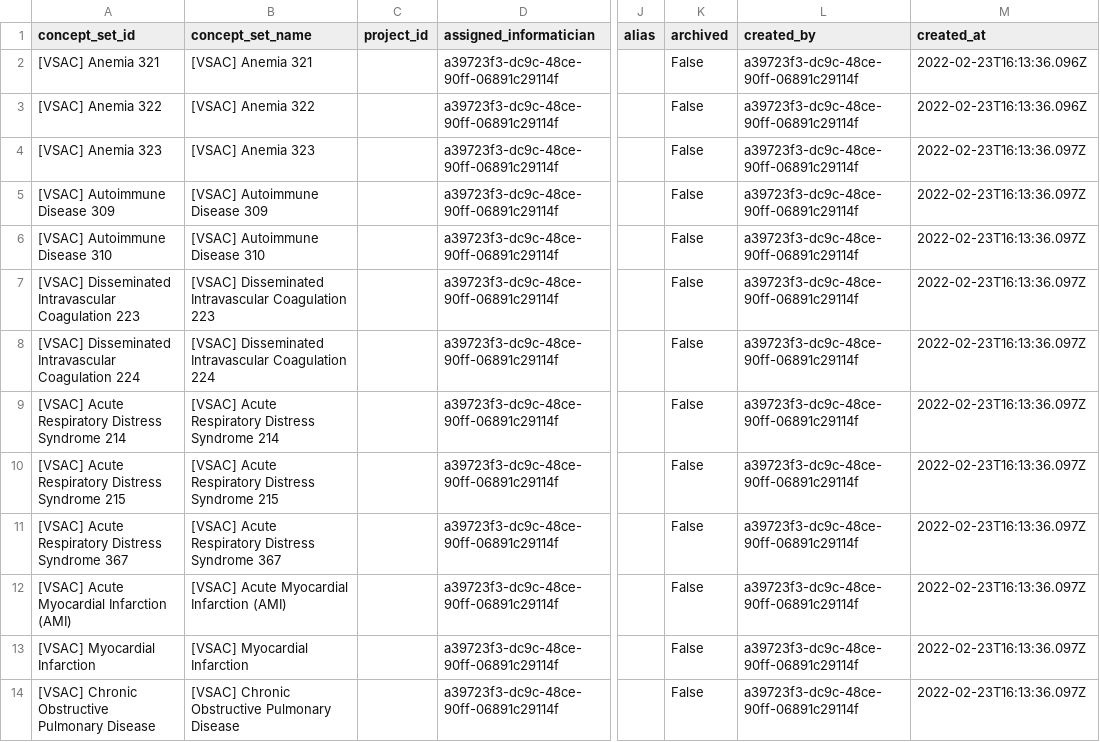
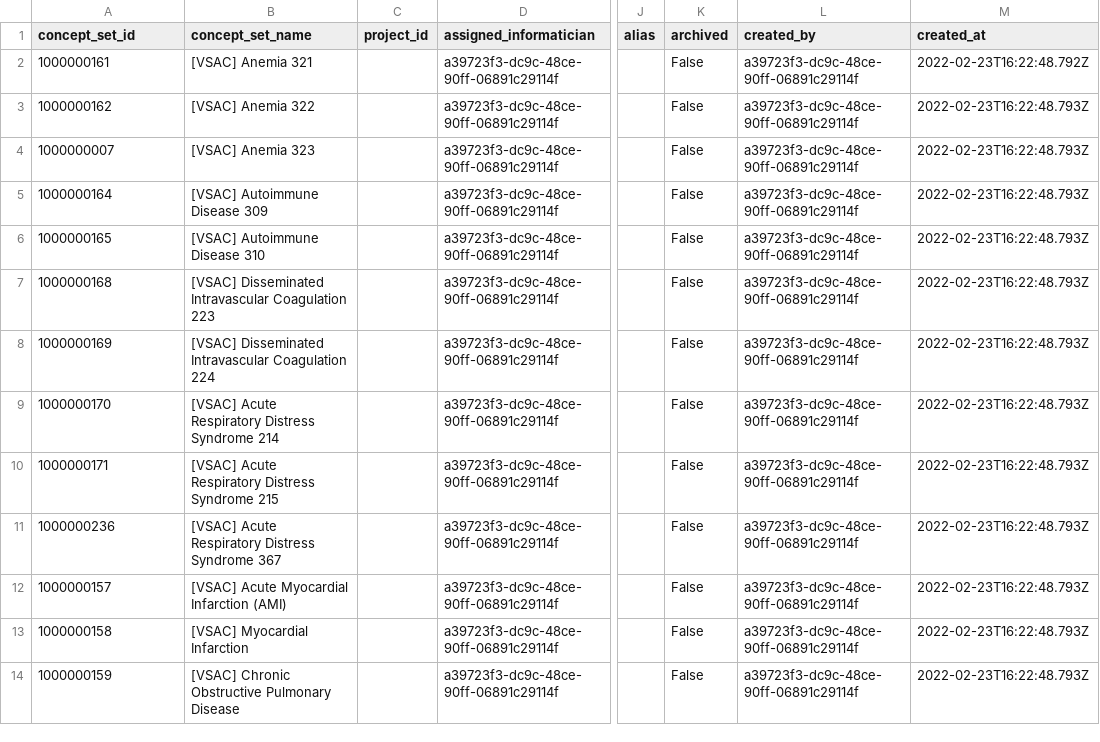
Before and after one commit to jhu-bids/TermHub, a CSV file: output/concept_set_container_edited/2022.02.23/concept_set_container_edited.csv, drawn as a sheet; only a part is shown, gaps mark what is left out; the diff covers the shown part only; the diff names each change by its address in the sheet, - before the commit and + after, or states it on an @@ line.

Commit message:
- needed to change container id back to integer also

```diff
--- a/output/concept_set_container_edited/2022.02.23/concept_set_container_edited.csv
+++ b/output/concept_set_container_edited/2022.02.23/concept_set_container_edited.csv
-A2 (concept_set_id): [VSAC] Anemia 321
+A2 (concept_set_id): 1000000161
-M2 (created_at): 2022-02-23T16:13:36.096Z
+M2 (created_at): 2022-02-23T16:22:48.792Z
-A3 (concept_set_id): [VSAC] Anemia 322
+A3 (concept_set_id): 1000000162
-M3 (created_at): 2022-02-23T16:13:36.096Z
+M3 (created_at): 2022-02-23T16:22:48.793Z
-A4 (concept_set_id): [VSAC] Anemia 323
+A4 (concept_set_id): 1000000007
-M4:M14 (created_at): 2022-02-23T16:13:36.097Z
+M4:M14 (created_at): 2022-02-23T16:22:48.793Z
-A5 (concept_set_id): [VSAC] Autoimmune Disease 309
+A5 (concept_set_id): 1000000164
-A6 (concept_set_id): [VSAC] Autoimmune Disease 310
+A6 (concept_set_id): 1000000165
-A7 (concept_set_id): [VSAC] Disseminated Intravascular Coagulation 223
+A7 (concept_set_id): 1000000168
-A8 (concept_set_id): [VSAC] Disseminated Intravascular Coagulation 224
+A8 (concept_set_id): 1000000169
-A9 (concept_set_id): [VSAC] Acute Respiratory Distress Syndrome 214
+A9 (concept_set_id): 1000000170
-A10 (concept_set_id): [VSAC] Acute Respiratory Distress Syndrome 215
+A10 (concept_set_id): 1000000171
-A11 (concept_set_id): [VSAC] Acute Respiratory Distress Syndrome 367
+A11 (concept_set_id): 1000000236
-A12 (concept_set_id): [VSAC] Acute Myocardial Infarction (AMI)
+A12 (concept_set_id): 1000000157
-A13 (concept_set_id): [VSAC] Myocardial Infarction
+A13 (concept_set_id): 1000000158
-A14 (concept_set_id): [VSAC] Chronic Obstructive Pulmonary Disease
+A14 (concept_set_id): 1000000159
```
Also changed, not shown: 136 edited cells elsewhere in this file, output/code_sets/2022.02.23/code_sets.csv, 2 other files.
